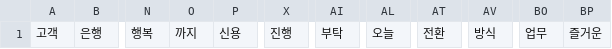
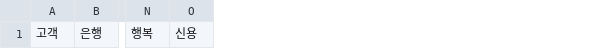
Before and after one commit to chan-2/SMISHING, a CSV file: pre_neologism_detect/normal_not_neo.csv, drawn as a sheet; only a part is shown, gaps mark what is left out; the diff names each change by its address in the sheet, - before the commit and + after, or states it on an @@ line.

```diff
--- a/pre_neologism_detect/normal_not_neo.csv
+++ b/pre_neologism_detect/normal_not_neo.csv
-column O, row 1: 까지
-column X, row 1: 진행
-column AI, row 1: 부탁
-column AL, row 1: 오늘
-column AT, row 1: 전환
-column AV, row 1: 방식
-column BO, row 1: 업무
-column BP, row 1: 즐거운
```
Also changed, not shown: pre_neologism_detect/normal_neo.csv, pre_neologism_detect/spam_100.csv, 2 other files.
